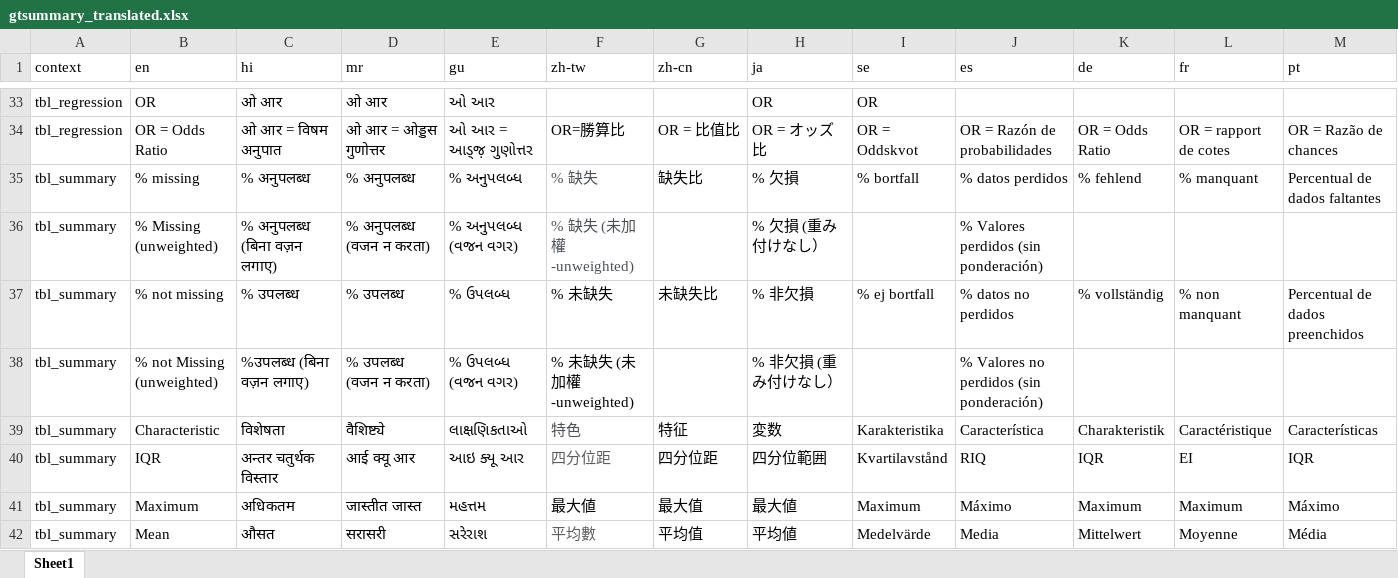
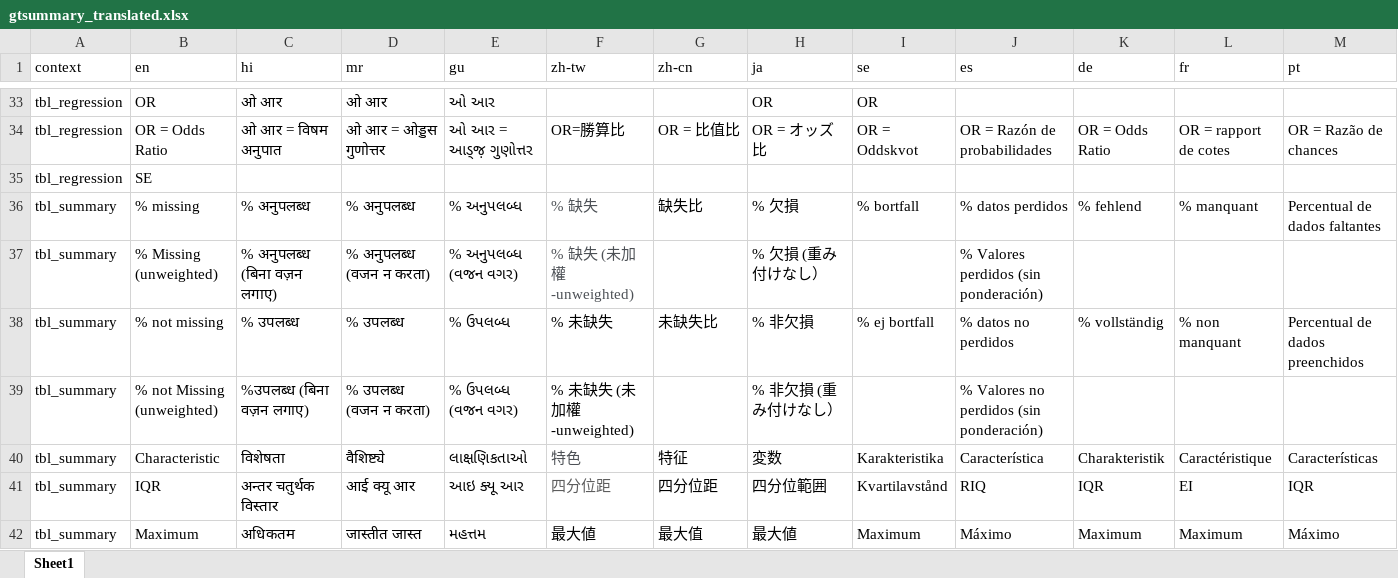
Before and after one commit to ddsjoberg/gtsummary, an Excel workbook: data-raw/gtsummary_translated.xlsx, sheet Sheet1, drawn as a sheet; only a part is shown, gaps mark what is left out; the shorter side is filled out with more unchanged rows; values as stored, in another font and other column widths than the file's, no borders; the diff names each change by its address in the sheet, - before the commit and + after, or states it on an @@ line.

Commit message:
added SE to translation

```diff
--- a/data-raw/gtsummary_translated.xlsx (sheet Sheet1)
+++ b/data-raw/gtsummary_translated.xlsx (sheet Sheet1)
+row 35: tbl_regression | SE
```
Also changed, not shown: 1 other file.
